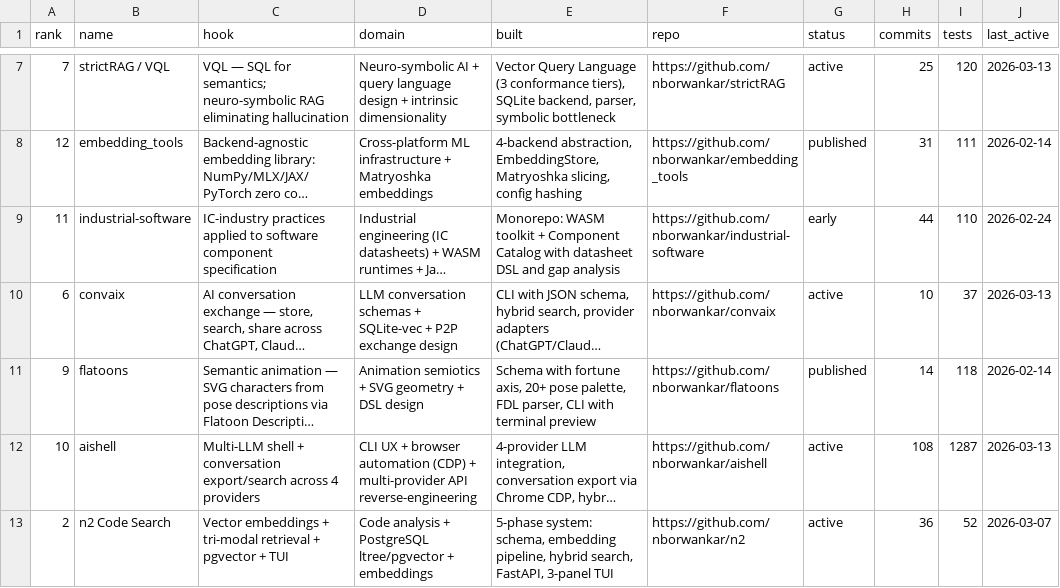
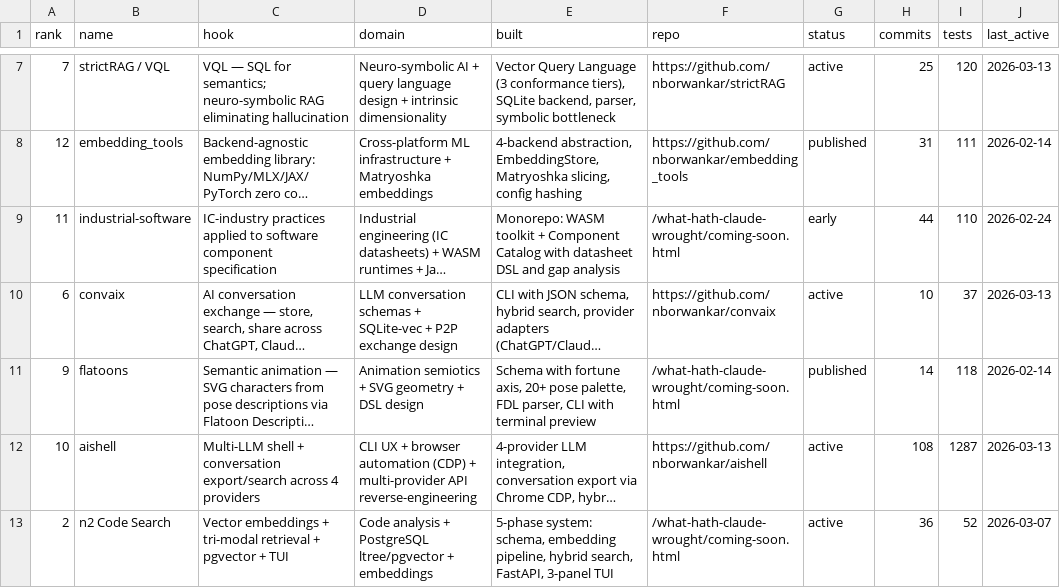
Before and after one commit to nborwankar/what-hath-claude-wrought, a CSV file: _data/projects.csv, drawn as a sheet; only a part is shown, gaps mark what is left out; long unchanged cells end in …; the diff names each change by its address in the sheet, - before the commit and + after, or states it on an @@ line.

Commit message:
Add coming-soon page for unpublished repos
industrial-software, flatoons, and n2 link to coming-soon page
instead of 404ing on GitHub. Links revert to GitHub URLs once
repos are pushed.

```diff
--- a/_data/projects.csv
+++ b/_data/projects.csv
-F9 (repo): https://github.com/nborwankar/industrial-software
+F9 (repo): /what-hath-claude-wrought/coming-soon.html
-F11 (repo): https://github.com/nborwankar/flatoons
+F11 (repo): /what-hath-claude-wrought/coming-soon.html
-F13 (repo): https://github.com/nborwankar/n2
+F13 (repo): /what-hath-claude-wrought/coming-soon.html
```
Also changed, not shown: 1 other file.
